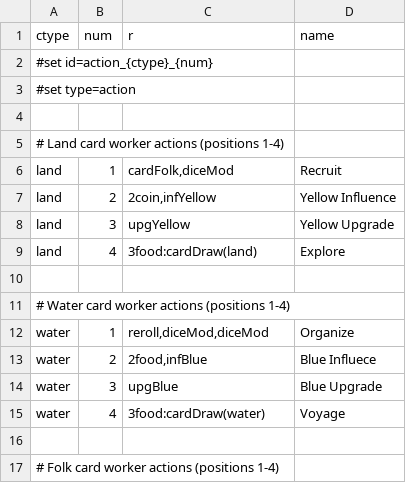
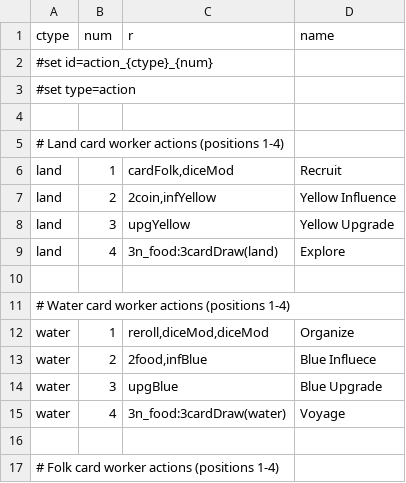
Before and after one commit to elaskavaia/bga-wayfarers, a CSV file: misc/action_material.csv, drawn as a sheet; only a part is shown.

```diff
--- a/misc/action_material.csv
+++ b/misc/action_material.csv
@@ -8,3 +8,3 @@ land|2|2coin,infYellow|Yellow Influence
 land|3|upgYellow|Yellow Upgrade
-land|4|3food:cardDraw(land)|Explore
+land|4|3n_food:3cardDraw(land)|Explore
 
@@ -14,3 +14,3 @@ water|2|2food,infBlue|Blue Influece
 water|3|upgBlue|Blue Upgrade
-water|4|3food:cardDraw(water)|Voyage
+water|4|3n_food:3cardDraw(water)|Voyage
 
```
Also changed, not shown: misc/journal_material.csv, misc/loc_material.csv, 27 other files.
